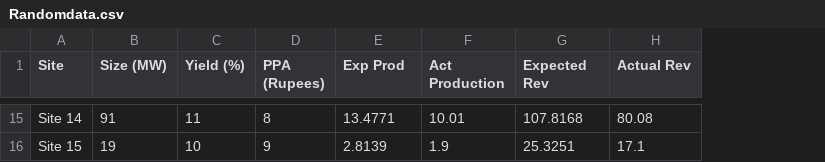
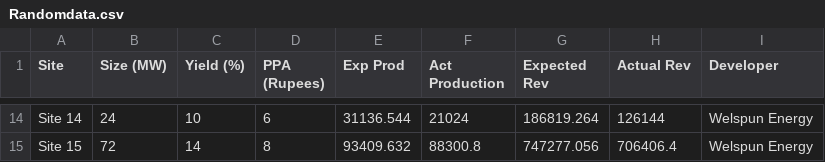
Before and after one commit to rittik97/TheEnergonProject-Financial, a CSV file: public_html/Randomdata.csv, drawn as a sheet; only a part is shown, gaps mark what is left out; addresses are those after the commit; the diff covers the shown part only; the diff names each change by its address in the sheet, - before the commit and + after, or states it on an @@ line.

```diff
--- a/public_html/Randomdata.csv
+++ b/public_html/Randomdata.csv
+column I (Developer), rows 14-15: Welspun Energy | Welspun Energy
-B14 (Size (MW)): 91
+B14 (Size (MW)): 24
-C14 (Yield (%)): 11
+C14 (Yield (%)): 10
-D14 (PPA (Rupees)): 8
+D14 (PPA (Rupees)): 6
-E14 (Exp Prod): 13.4771
+E14 (Exp Prod): 31136.544
-F14 (Act Production): 10.01
+F14 (Act Production): 21024
-G14 (Expected Rev): 107.8168
+G14 (Expected Rev): 186819.264
-H14 (Actual Rev): 80.08
+H14 (Actual Rev): 126144
-B15 (Size (MW)): 19
+B15 (Size (MW)): 72
-C15 (Yield (%)): 10
+C15 (Yield (%)): 14
-D15 (PPA (Rupees)): 9
+D15 (PPA (Rupees)): 8
-E15 (Exp Prod): 2.8139
+E15 (Exp Prod): 93409.632
-F15 (Act Production): 1.9
+F15 (Act Production): 88300.8
-G15 (Expected Rev): 25.3251
+G15 (Expected Rev): 747277.056
-H15 (Actual Rev): 17.1
+H15 (Actual Rev): 706406.4
```
Also changed, not shown: 1 removed row and 81 edited cells elsewhere in this file, 4 other files.
